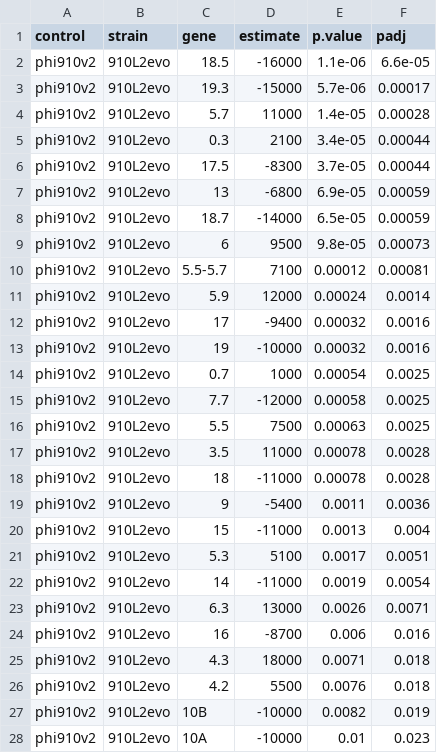
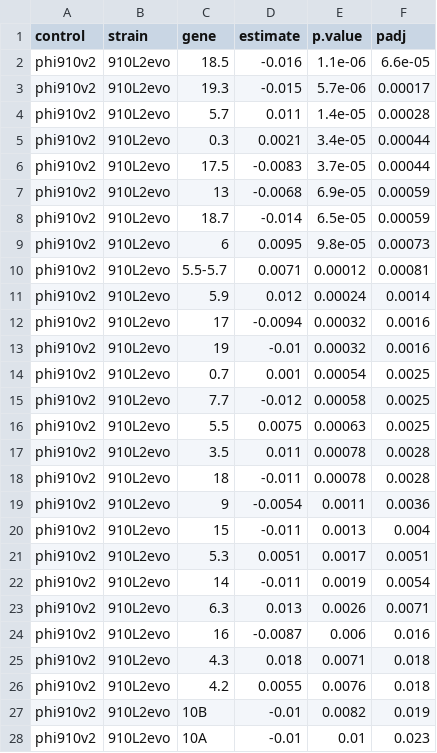
Before and after one commit to mlpaff/t7-attenuation, a CSV file: data/results/pairwise_t_evo.csv, drawn as a sheet; only a part is shown; the diff covers the shown part only.

```diff
--- a/data/results/pairwise_t_evo.csv
+++ b/data/results/pairwise_t_evo.csv
@@ -1,28 +1,28 @@
 "control","strain","gene","estimate","p.value","padj"
-"phi910v2","910L2evo","18.5",-16000,1.1e-06,6.6e-05
-"phi910v2","910L2evo","19.3",-15000,5.7e-06,0.00017
-"phi910v2","910L2evo","5.7",11000,1.4e-05,0.00028
-"phi910v2","910L2evo","0.3",2100,3.4e-05,0.00044
-"phi910v2","910L2evo","17.5",-8300,3.7e-05,0.00044
-"phi910v2","910L2evo","13",-6800,6.9e-05,0.00059
-"phi910v2","910L2evo","18.7",-14000,6.5e-05,0.00059
-"phi910v2","910L2evo","6",9500,9.8e-05,0.00073
-"phi910v2","910L2evo","5.5-5.7",7100,0.00012,0.00081
-"phi910v2","910L2evo","5.9",12000,0.00024,0.0014
-"phi910v2","910L2evo","17",-9400,0.00032,0.0016
-"phi910v2","910L2evo","19",-10000,0.00032,0.0016
-"phi910v2","910L2evo","0.7",1000,0.00054,0.0025
-"phi910v2","910L2evo","7.7",-12000,0.00058,0.0025
-"phi910v2","910L2evo","5.5",7500,0.00063,0.0025
-"phi910v2","910L2evo","3.5",11000,0.00078,0.0028
-"phi910v2","910L2evo","18",-11000,0.00078,0.0028
-"phi910v2","910L2evo","9",-5400,0.0011,0.0036
-"phi910v2","910L2evo","15",-11000,0.0013,0.004
-"phi910v2","910L2evo","5.3",5100,0.0017,0.0051
-"phi910v2","910L2evo","14",-11000,0.0019,0.0054
-"phi910v2","910L2evo","6.3",13000,0.0026,0.0071
-"phi910v2","910L2evo","16",-8700,0.006,0.016
-"phi910v2","910L2evo","4.3",18000,0.0071,0.018
-"phi910v2","910L2evo","4.2",5500,0.0076,0.018
-"phi910v2","910L2evo","10B",-10000,0.0082,0.019
-"phi910v2","910L2evo","10A",-10000,0.01,0.023
+"phi910v2","910L2evo","18.5",-0.016,1.1e-06,6.6e-05
+"phi910v2","910L2evo","19.3",-0.015,5.7e-06,0.00017
+"phi910v2","910L2evo","5.7",0.011,1.4e-05,0.00028
+"phi910v2","910L2evo","0.3",0.0021,3.4e-05,0.00044
+"phi910v2","910L2evo","17.5",-0.0083,3.7e-05,0.00044
+"phi910v2","910L2evo","13",-0.0068,6.9e-05,0.00059
+"phi910v2","910L2evo","18.7",-0.014,6.5e-05,0.00059
+"phi910v2","910L2evo","6",0.0095,9.8e-05,0.00073
+"phi910v2","910L2evo","5.5-5.7",0.0071,0.00012,0.00081
+"phi910v2","910L2evo","5.9",0.012,0.00024,0.0014
+"phi910v2","910L2evo","17",-0.0094,0.00032,0.0016
+"phi910v2","910L2evo","19",-0.01,0.00032,0.0016
+"phi910v2","910L2evo","0.7",0.001,0.00054,0.0025
+"phi910v2","910L2evo","7.7",-0.012,0.00058,0.0025
+"phi910v2","910L2evo","5.5",0.0075,0.00063,0.0025
+"phi910v2","910L2evo","3.5",0.011,0.00078,0.0028
+"phi910v2","910L2evo","18",-0.011,0.00078,0.0028
+"phi910v2","910L2evo","9",-0.0054,0.0011,0.0036
+"phi910v2","910L2evo","15",-0.011,0.0013,0.004
+"phi910v2","910L2evo","5.3",0.0051,0.0017,0.0051
+"phi910v2","910L2evo","14",-0.011,0.0019,0.0054
+"phi910v2","910L2evo","6.3",0.013,0.0026,0.0071
+"phi910v2","910L2evo","16",-0.0087,0.006,0.016
+"phi910v2","910L2evo","4.3",0.018,0.0071,0.018
+"phi910v2","910L2evo","4.2",0.0055,0.0076,0.018
+"phi910v2","910L2evo","10B",-0.01,0.0082,0.019
+"phi910v2","910L2evo","10A",-0.01,0.01,0.023
```
Also changed, not shown: 93 edited cells elsewhere in this file, data/results/pairwise_t_vs_wt.csv, 12 other files.
